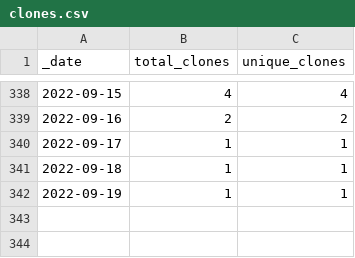
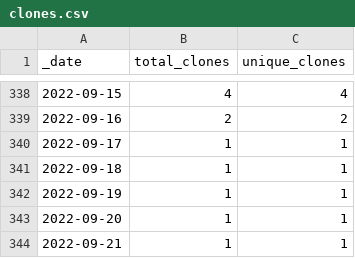
Before and after one commit to ajstamm/gatpkg, a CSV file: traffic/clones.csv, drawn as a sheet; only a part is shown, gaps mark what is left out.

Commit message:
GitHub traffic

```diff
--- a/traffic/clones.csv
+++ b/traffic/clones.csv
@@ -342 +342,3 @@ _date,total_clones,unique_clones
 2022-09-19,1,1
+2022-09-20,1,1
+2022-09-21,1,1
```
Also changed, not shown: 1 other file.
